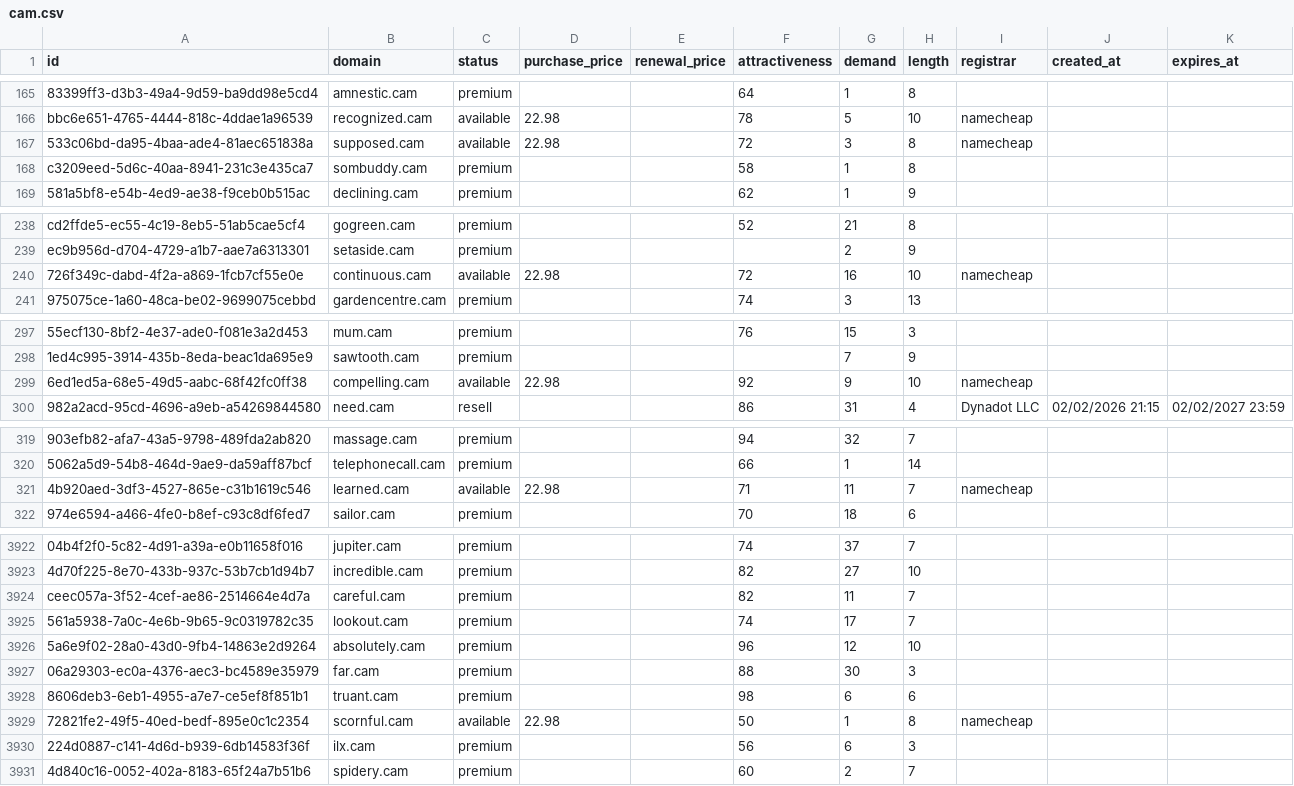
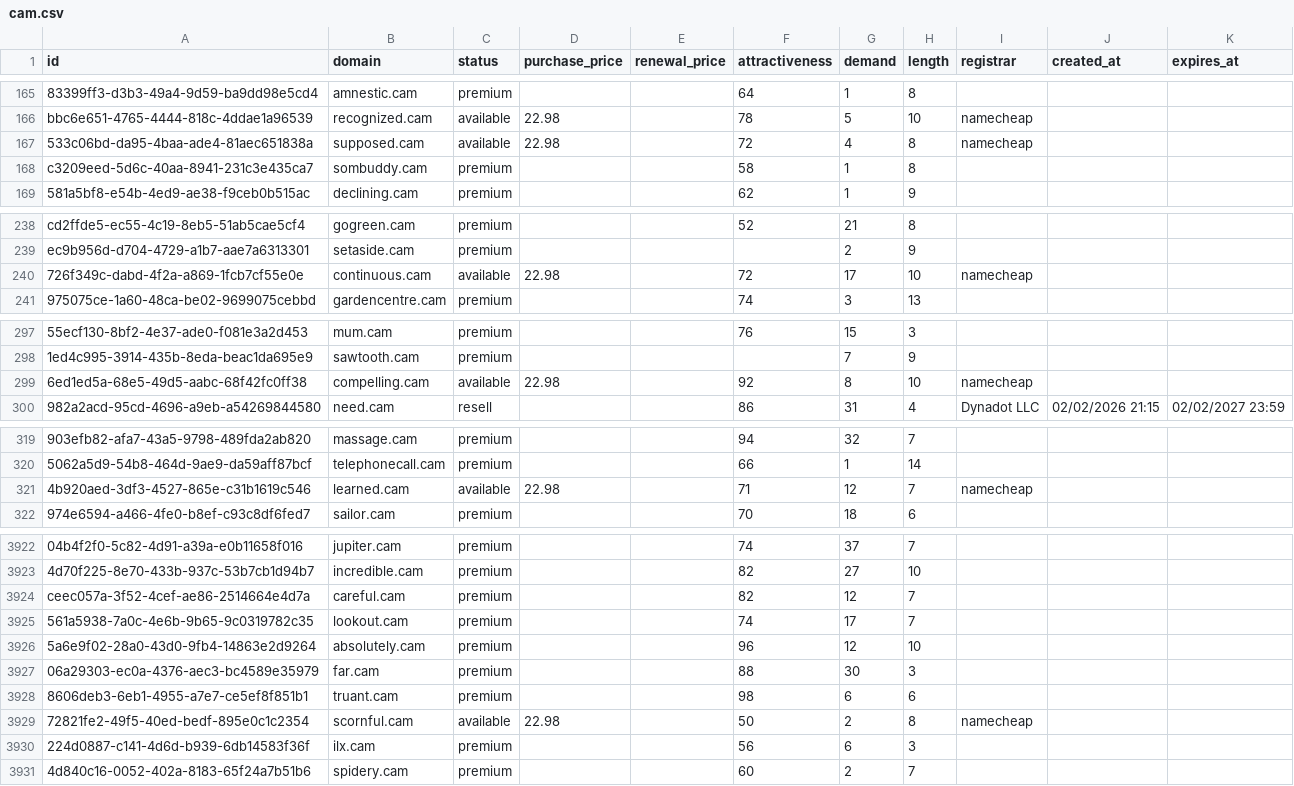
Before and after one commit to UniqueDomains/cam-oneword-domains, a CSV file: cam.csv, drawn as a sheet; only a part is shown, gaps mark what is left out; the diff covers the shown part only; the diff names each change by its address in the sheet, - before the commit and + after, or states it on an @@ line.

```diff
--- a/cam.csv
+++ b/cam.csv
-G167 (demand): 3
+G167 (demand): 4
-G240 (demand): 16
+G240 (demand): 17
-G299 (demand): 9
+G299 (demand): 8
-G321 (demand): 11
+G321 (demand): 12
-G3924 (demand): 11
+G3924 (demand): 12
-G3929 (demand): 1
+G3929 (demand): 2
```
Also changed, not shown: 82 edited cells elsewhere in this file, 2 other files.
